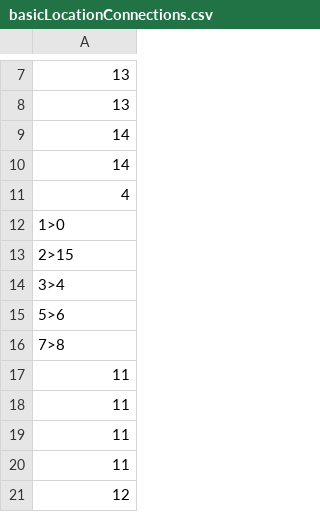
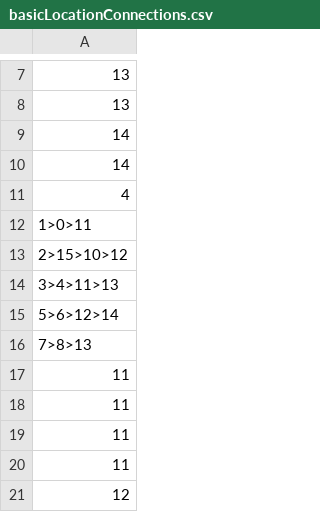
Before and after one commit to Maktisek/LastMemory, a CSV file: res/basicLocationConnections.csv, drawn as a sheet; only a part is shown, gaps mark what is left out; the diff names each change by its address in the sheet, - before the commit and + after, or states it on an @@ line.

Commit message:
Add movement test Player can now access every accessable location. Which means from now on the game can be playable from like 10 percent! Also fix some other issues such as instead of První patro it was První patro patro

```diff
--- a/res/basicLocationConnections.csv
+++ b/res/basicLocationConnections.csv
-A12: 1>0
+A12: 1>0>11
-A13: 2>15
+A13: 2>15>10>12
-A14: 3>4
+A14: 3>4>11>13
-A15: 5>6
+A15: 5>6>12>14
-A16: 7>8
+A16: 7>8>13
```
Also changed, not shown: target/classes/basicLocationConnections.csv, 10 other files.
